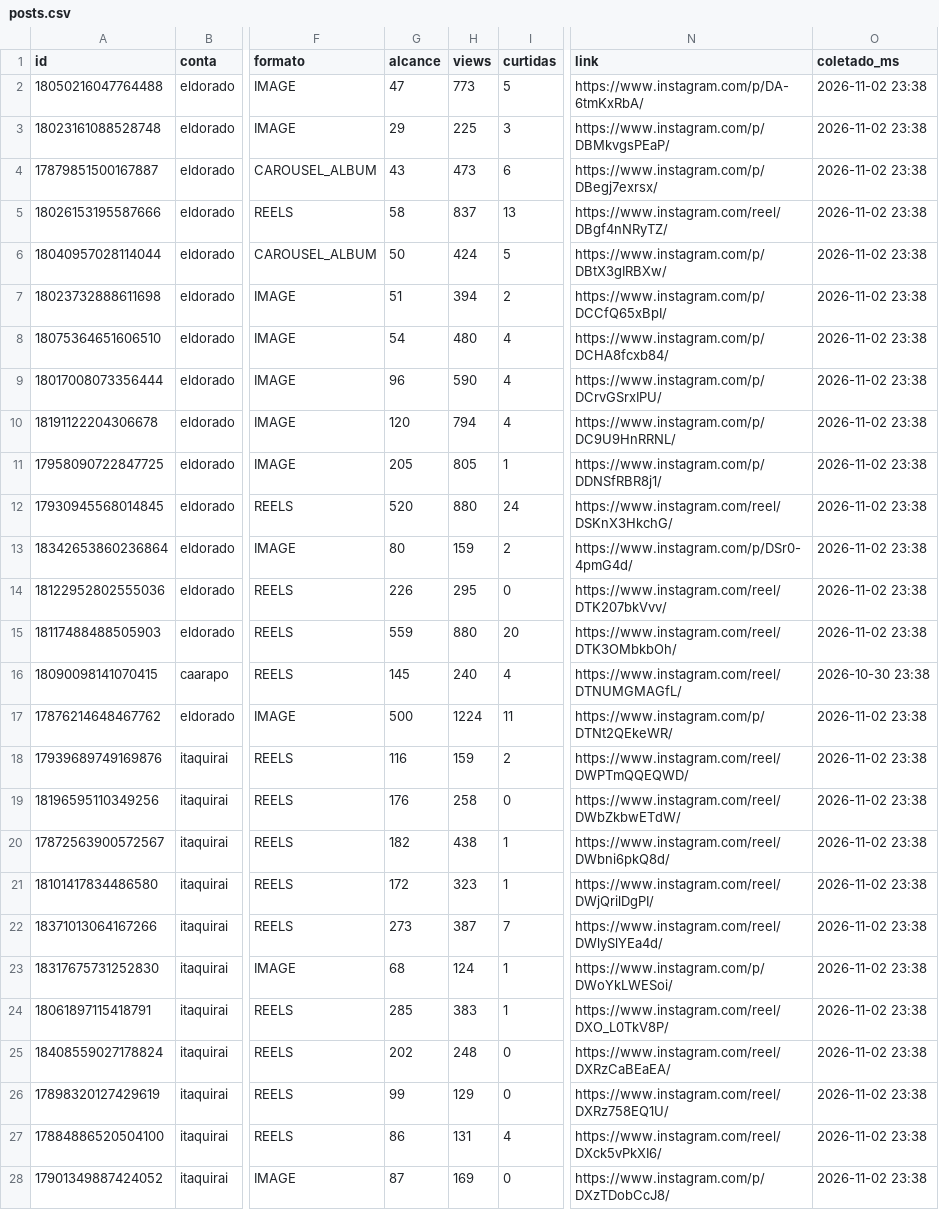
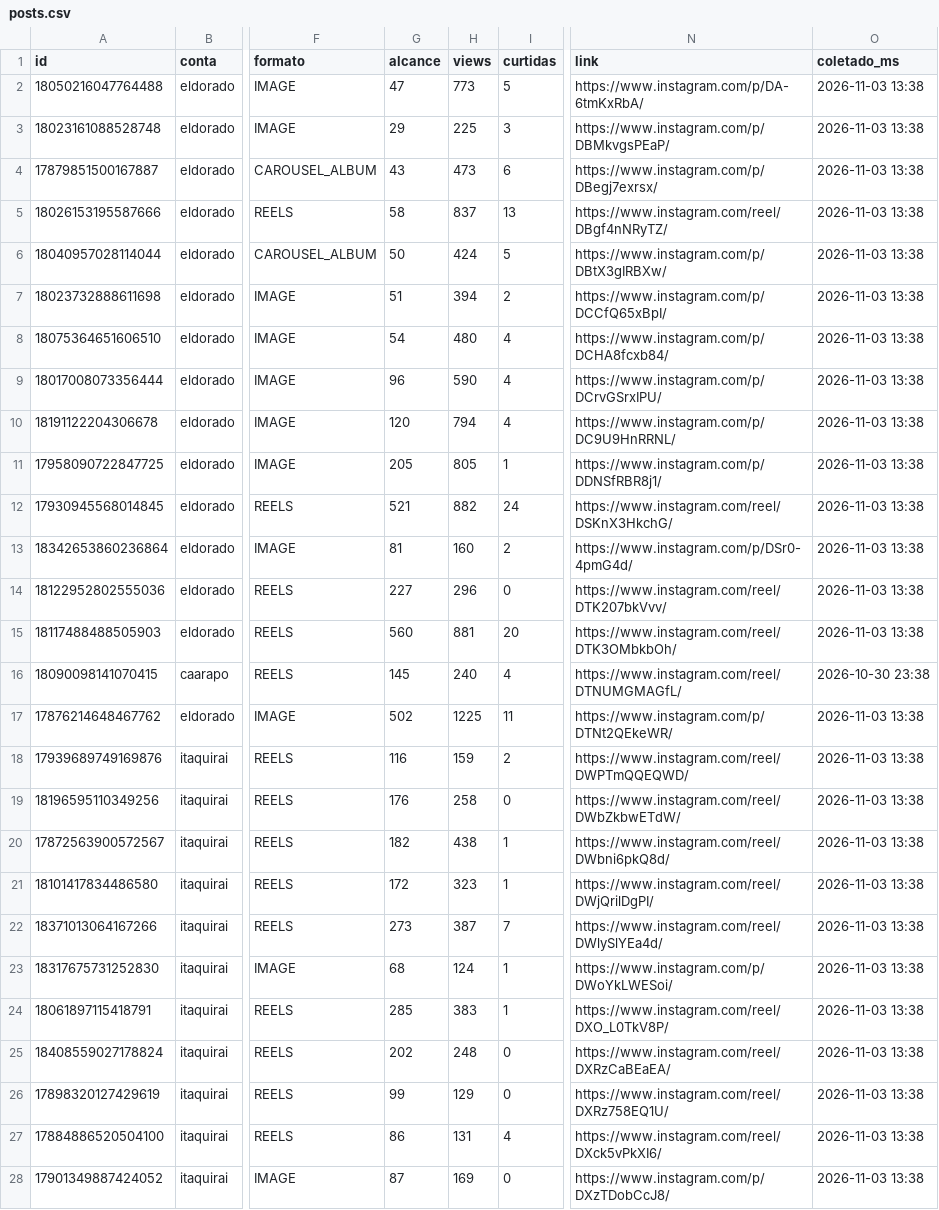
Before and after one commit to aliffstefano/Socialmidia, a CSV file: dados/posts.csv, drawn as a sheet; only a part is shown, gaps mark what is left out; the diff covers the shown part only; the diff names each change by its address in the sheet, - before the commit and + after, or states it on an @@ line.

```diff
--- a/dados/posts.csv
+++ b/dados/posts.csv
-O2:O15 (coletado_ms): 2026-11-02 23:38
+O2:O15 (coletado_ms): 2026-11-03 13:38
-G12 (alcance): 520
+G12 (alcance): 521
-H12 (views): 880
+H12 (views): 882
-G13 (alcance): 80
+G13 (alcance): 81
-H13 (views): 159
+H13 (views): 160
-G14 (alcance): 226
+G14 (alcance): 227
-H14 (views): 295
+H14 (views): 296
-G15 (alcance): 559
+G15 (alcance): 560
-H15 (views): 880
+H15 (views): 881
-G17 (alcance): 500
+G17 (alcance): 502
-H17 (views): 1224
+H17 (views): 1225
-O17:O28 (coletado_ms): 2026-11-02 23:38
+O17:O28 (coletado_ms): 2026-11-03 13:38
```
Also changed, not shown: 63 edited cells elsewhere in this file.
